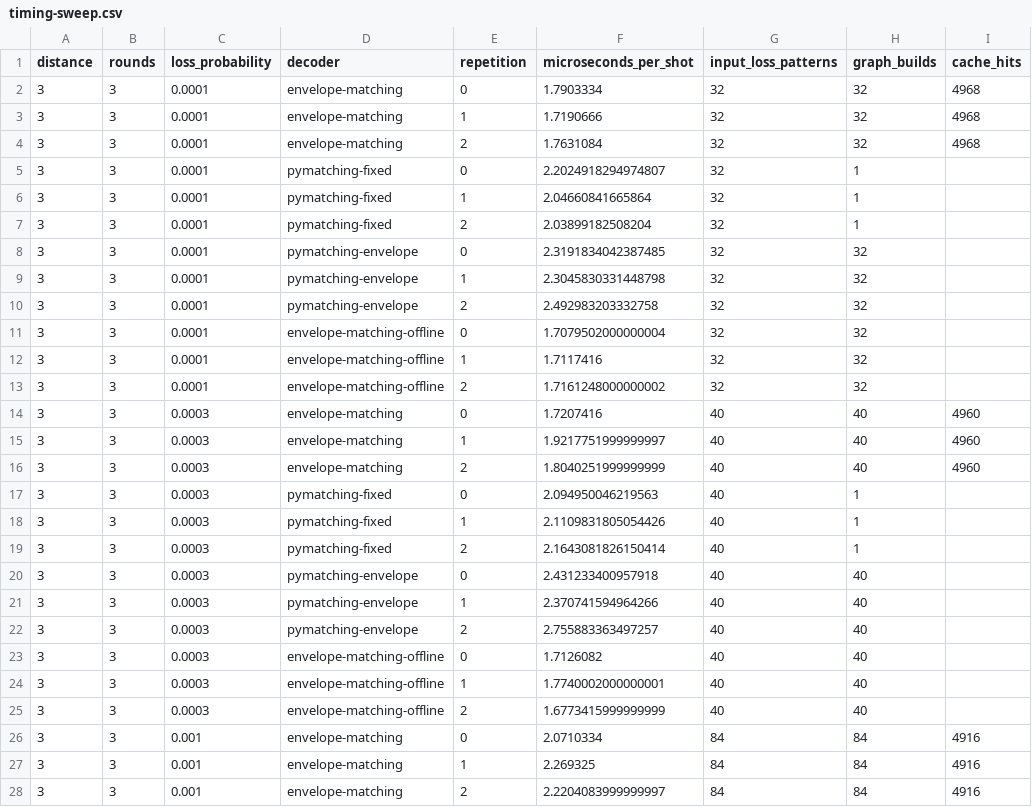
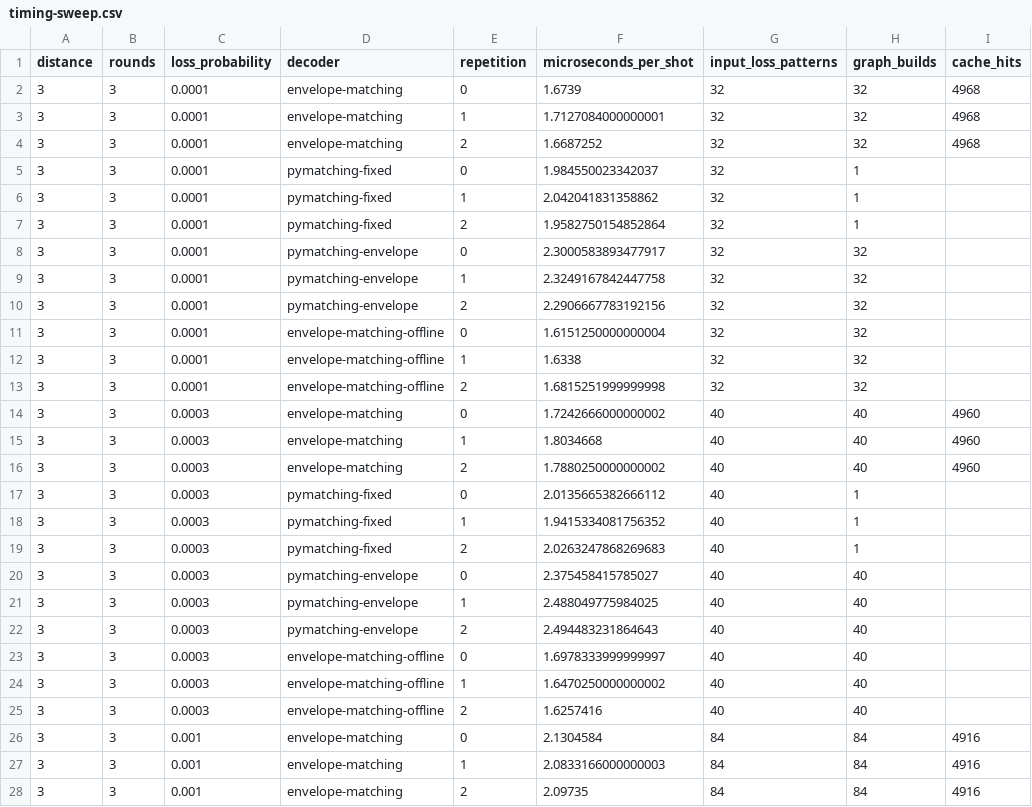
Before and after one commit to nzy1997/rust-qec, a CSV file: site/static/data/atom-loss/timing-sweep.csv, drawn as a sheet; only a part is shown; the diff covers the shown part only; the diff names each change by its address in the sheet, - before the commit and + after, or states it on an @@ line.

Commit message:
Regenerate atom-loss evidence from clean measured source

```diff
--- a/site/static/data/atom-loss/timing-sweep.csv
+++ b/site/static/data/atom-loss/timing-sweep.csv
-F2 (microseconds_per_shot): 1.7903334
+F2 (microseconds_per_shot): 1.6739
-F3 (microseconds_per_shot): 1.7190666
+F3 (microseconds_per_shot): 1.7127084000000001
-F4 (microseconds_per_shot): 1.7631084
+F4 (microseconds_per_shot): 1.6687252
-F5 (microseconds_per_shot): 2.2024918294974807
+F5 (microseconds_per_shot): 1.984550023342037
-F6 (microseconds_per_shot): 2.04660841665864
+F6 (microseconds_per_shot): 2.042041831358862
-F7 (microseconds_per_shot): 2.03899182508204
+F7 (microseconds_per_shot): 1.9582750154852864
-F8 (microseconds_per_shot): 2.3191834042387485
+F8 (microseconds_per_shot): 2.3000583893477917
-F9 (microseconds_per_shot): 2.3045830331448798
+F9 (microseconds_per_shot): 2.3249167842447758
-F10 (microseconds_per_shot): 2.492983203332758
+F10 (microseconds_per_shot): 2.2906667783192156
-F11 (microseconds_per_shot): 1.7079502000000004
+F11 (microseconds_per_shot): 1.6151250000000004
-F12 (microseconds_per_shot): 1.7117416
+F12 (microseconds_per_shot): 1.6338
-F13 (microseconds_per_shot): 1.7161248000000002
+F13 (microseconds_per_shot): 1.6815251999999998
-F14 (microseconds_per_shot): 1.7207416
+F14 (microseconds_per_shot): 1.7242666000000002
-F15 (microseconds_per_shot): 1.9217751999999997
+F15 (microseconds_per_shot): 1.8034668
-F16 (microseconds_per_shot): 1.8040251999999999
+F16 (microseconds_per_shot): 1.7880250000000002
-F17 (microseconds_per_shot): 2.094950046219563
+F17 (microseconds_per_shot): 2.0135665382666112
-F18 (microseconds_per_shot): 2.1109831805054426
+F18 (microseconds_per_shot): 1.9415334081756352
-F19 (microseconds_per_shot): 2.1643081826150414
+F19 (microseconds_per_shot): 2.0263247868269683
-F20 (microseconds_per_shot): 2.431233400957918
+F20 (microseconds_per_shot): 2.375458415785027
-F21 (microseconds_per_shot): 2.370741594964266
+F21 (microseconds_per_shot): 2.488049775984025
-F22 (microseconds_per_shot): 2.755883363497257
+F22 (microseconds_per_shot): 2.494483231864643
-F23 (microseconds_per_shot): 1.7126082
+F23 (microseconds_per_shot): 1.6978333999999997
-F24 (microseconds_per_shot): 1.7740002000000001
+F24 (microseconds_per_shot): 1.6470250000000002
-F25 (microseconds_per_shot): 1.6773415999999999
+F25 (microseconds_per_shot): 1.6257416
-F26 (microseconds_per_shot): 2.0710334
+F26 (microseconds_per_shot): 2.1304584
-F27 (microseconds_per_shot): 2.269325
+F27 (microseconds_per_shot): 2.0833166000000003
-F28 (microseconds_per_shot): 2.2204083999999997
+F28 (microseconds_per_shot): 2.09735
```
Also changed, not shown: 153 edited cells elsewhere in this file, site/static/data/atom-loss/summary.csv, 35 other files.
